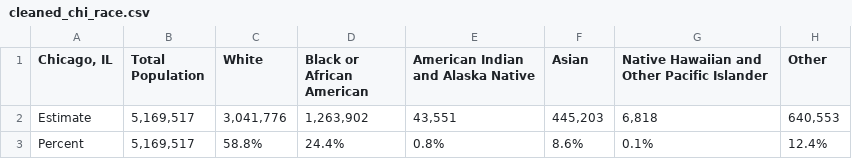
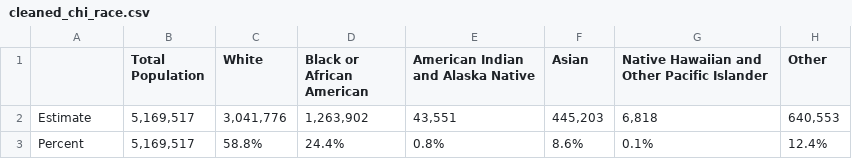
Before and after one commit to maddieemihle/major-city-visualization, a CSV file: data_files/chicago_data/chi_cleaned_csv/cleaned_chi_race.csv, drawn as a sheet.

```diff
--- a/data_files/chicago_data/chi_cleaned_csv/cleaned_chi_race.csv
+++ b/data_files/chicago_data/chi_cleaned_csv/cleaned_chi_race.csv
@@ -1,2 +1,2 @@
-"Chicago, IL",Total Population,White,Black or African American,American Indian and Alaska Native,Asian,Native Hawaiian and Other Pacific Islander,Other
+,Total Population,White,Black or African American,American Indian and Alaska Native,Asian,Native Hawaiian and Other Pacific Islander,Other
     Estimate,"5,169,517","3,041,776","1,263,902","43,551","445,203","6,818","640,553"
```
Also changed, not shown: data_files/chicago_data/chi_cleaned_csv/cleaned_chi_AGE.csv, data_files/chicago_data/chi_cleaned_csv/cleaned_chi_commute.csv, 19 other files.
